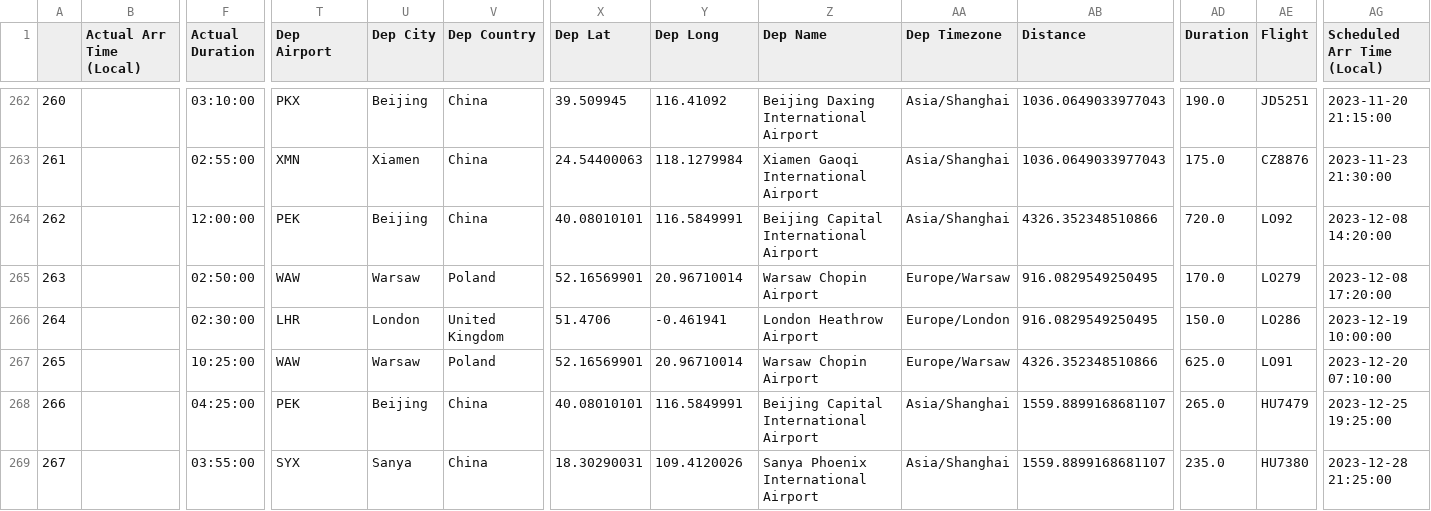
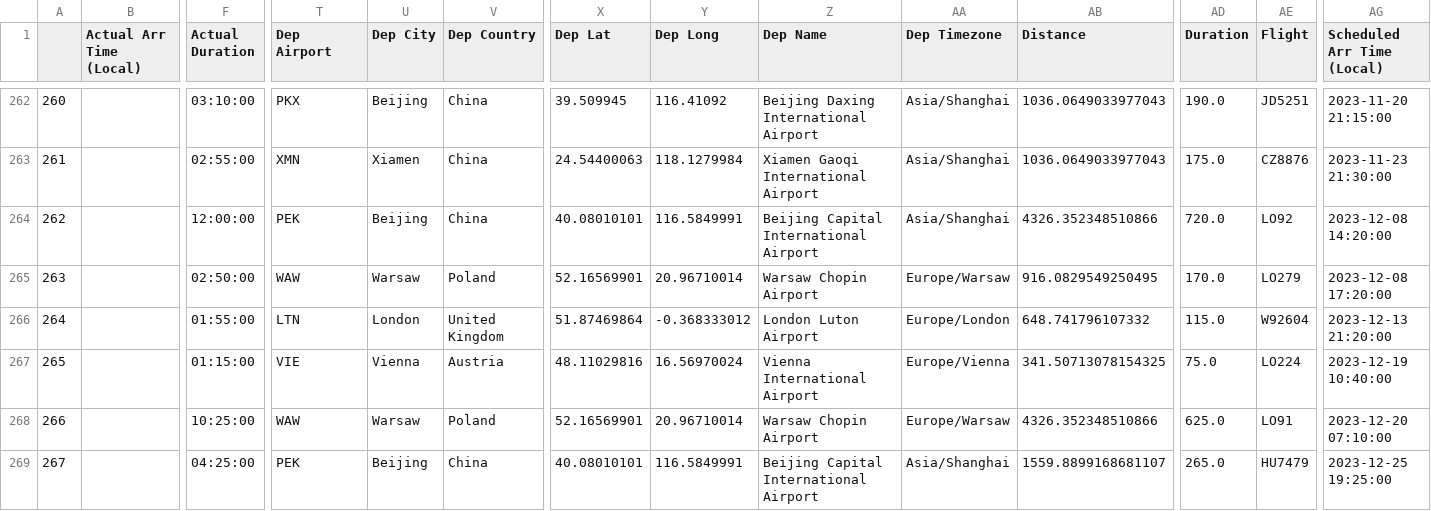
Before and after one commit to picrazy2/picrazy2.github.io, a CSV file: flightlog/full_df.csv, drawn as a sheet; only a part is shown, gaps mark what is left out; the shorter side is filled out with more unchanged rows; addresses are those after the commit; rows hold the shown columns only; the diff covers the shown part only; the diff names each change by its address in the sheet, - before the commit and + after, or states it on an @@ line.

Commit message:
europe trip

```diff
--- a/flightlog/full_df.csv
+++ b/flightlog/full_df.csv
+row 266: 264 |  | 01:55:00 | LTN | London | United Kingdom | 51.87469864 | -0.368333012 | London Luton Airport | Europe/London | 648.741796107332 | 115.0 | W92604 | 2023-12-13 21:20:00
@@ column A renumbered from row 267 down @@
-F267 (Actual Duration): 02:30:00
+F267 (Actual Duration): 01:15:00
-T267 (Dep Airport): LHR
+T267 (Dep Airport): VIE
-U267 (Dep City): London
+U267 (Dep City): Vienna
-V267 (Dep Country): United Kingdom
+V267 (Dep Country): Austria
-X267 (Dep Lat): 51.4706
+X267 (Dep Lat): 48.11029816
-Y267 (Dep Long): -0.461941
+Y267 (Dep Long): 16.56970024
-Z267 (Dep Name): London Heathrow Airport
+Z267 (Dep Name): Vienna International Airport
-AA267 (Dep Timezone): Europe/London
+AA267 (Dep Timezone): Europe/Vienna
-AB267 (Distance): 916.0829549250495
+AB267 (Distance): 341.50713078154325
-AD267 (Duration): 150.0
+AD267 (Duration): 75.0
-AE267 (Flight): LO286
+AE267 (Flight): LO224
-AG267 (Scheduled Arr Time (Local)): 2023-12-19 10:00:00
+AG267 (Scheduled Arr Time (Local)): 2023-12-19 10:40:00
```
Also changed, not shown: 4 edited cells elsewhere in this file, flightlog/flightlog.csv, 21 other files.
